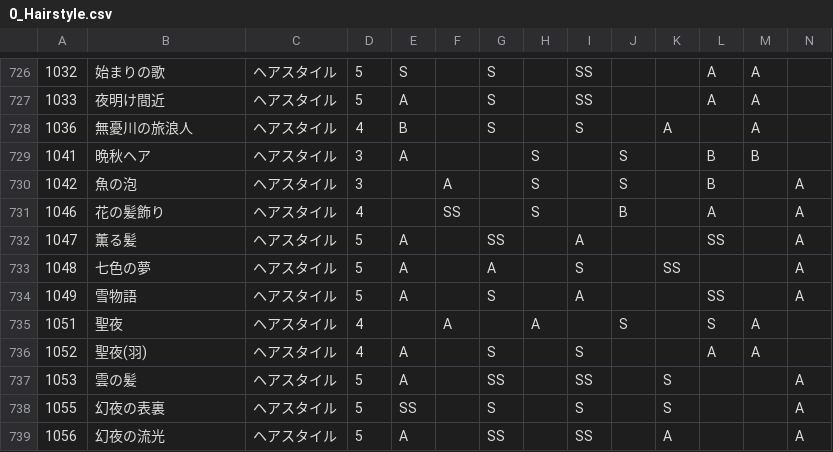
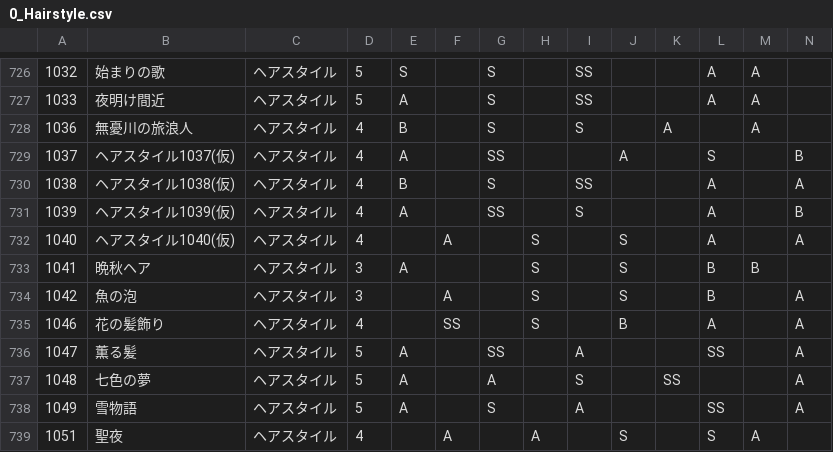
Before and after one commit to ShTair/MiracleNikkiData, a CSV file: Items/0_Hairstyle.csv, drawn as a sheet; only a part is shown, gaps mark what is left out; the shorter side is filled out with more unchanged rows; rows hold the shown columns only; the diff names each change by its address in the sheet, - before the commit and + after, or states it on an @@ line.

```diff
--- a/Items/0_Hairstyle.csv
+++ b/Items/0_Hairstyle.csv
+row 729: 1037 | ヘアスタイル1037(仮) | ヘアスタイル | 4 | A |  | SS |  |  | A |  | S |  | B
+row 730: 1038 | ヘアスタイル1038(仮) | ヘアスタイル | 4 | B |  | S |  | SS |  |  | A |  | A
+row 731: 1039 | ヘアスタイル1039(仮) | ヘアスタイル | 4 | A |  | SS |  | S |  |  | A |  | B
+row 732: 1040 | ヘアスタイル1040(仮) | ヘアスタイル | 4 |  | A |  | S |  | S |  | A |  | A
```
Also changed, not shown: Items/1_Dress.csv, Items/3_Tops.csv, 5 other files.
